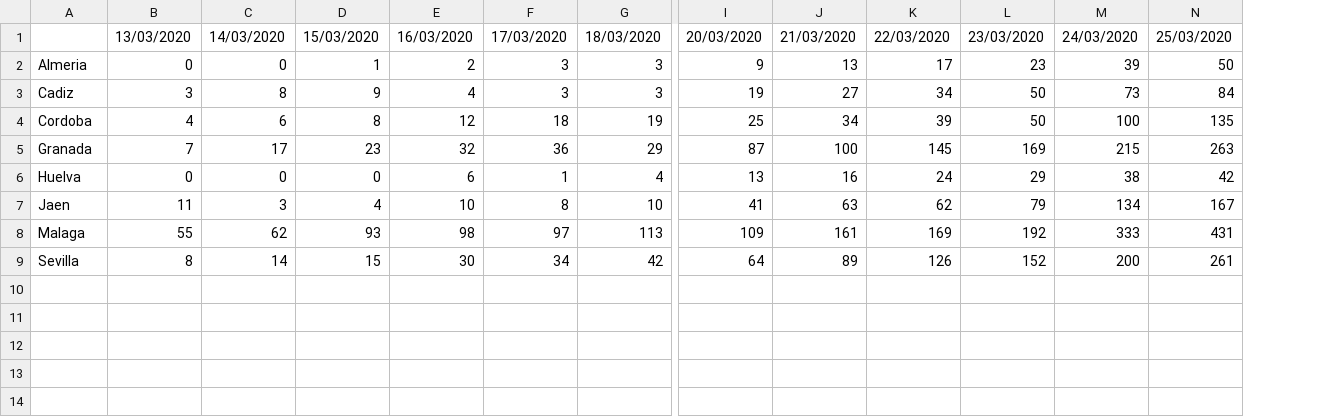
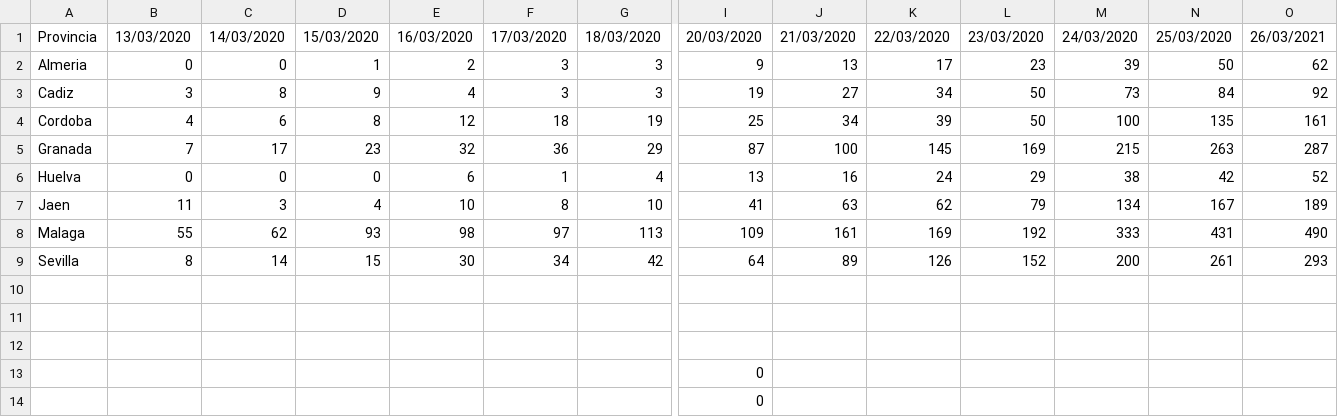
Before and after one commit to dajito/covid-19-andalucia, a CSV file: covid19_andalucia_ingresos.csv, drawn as a sheet; only a part is shown, gaps mark what is left out; rows hold the shown columns only; the diff names each change by its address in the sheet, - before the commit and + after, or states it on an @@ line.

```diff
--- a/covid19_andalucia_ingresos.csv
+++ b/covid19_andalucia_ingresos.csv
+column O, rows 1-9: 26/03/2021 | 62 | 92 | 161 | 287 | 52 | 189 | 490 | 293
-A1: (empty)
+A1: Provincia
+row 10: (empty)
+row 11: (empty)
+row 12: (empty)
+row 13:  |  |  |  |  |  |  | 0
+row 14:  |  |  |  |  |  |  | 0
```
Also changed, not shown: covid19_andalucia_altas.csv, covid19_andalucia_curados.csv, 2 other files.
